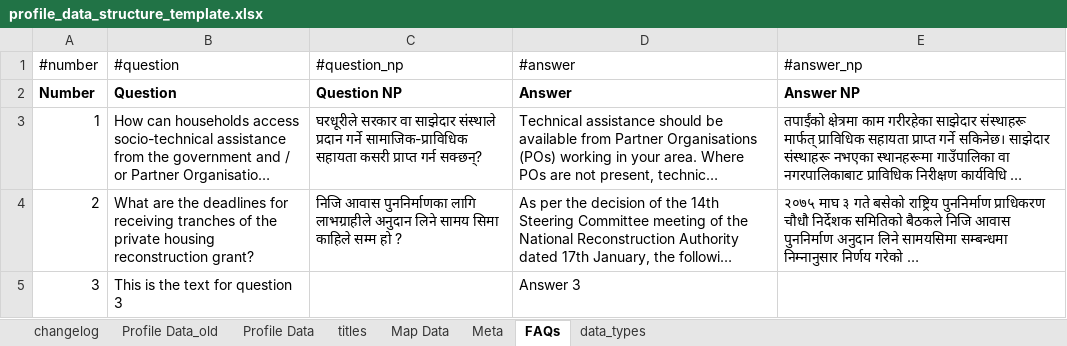
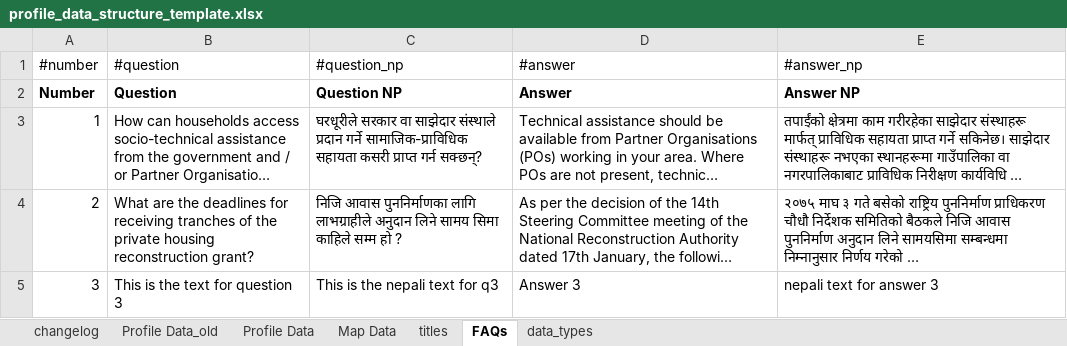
Before and after one commit to toggle-corp/palika-profile, an Excel workbook: core/resources/data/profile_data_structure_template.xlsx, sheet FAQs, drawn as a sheet; long unchanged cells end in …; values as stored, in another font and other column widths than the file's, no borders; the diff names each change by its address in the sheet, - before the commit and + after, or states it on an @@ line.

Commit message:
implemented proper handling of nepali values in xls sheet *rm'd meta sheet and placed in titles *added proper handling for Nepali POs *added boil_header() method to read in nepali for dynamic values. applies to:

```diff
--- a/core/resources/data/profile_data_structure_template.xlsx (sheet FAQs)
+++ b/core/resources/data/profile_data_structure_template.xlsx (sheet FAQs)
-sheet tab: Meta
@@ sheet tab order changed: changelog | Profile Data_old | Profile Data | Map Data | titles | FAQs | data_types @@
-C5 (#question_np): (empty)
+C5 (#question_np): This is the nepali text for q3
-E5 (#answer_np): (empty)
+E5 (#answer_np): nepali text for answer 3
```
Also changed, not shown: sheet data_types, sheet titles, sheet changelog, sheet Profile Data, formulas that keep their value, hidden cells, 9 other files.
